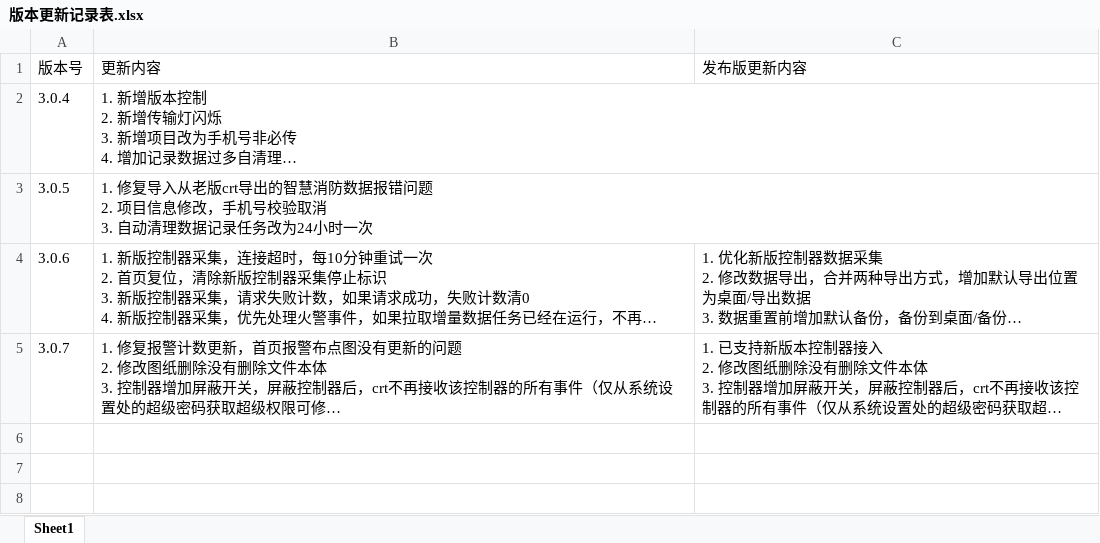
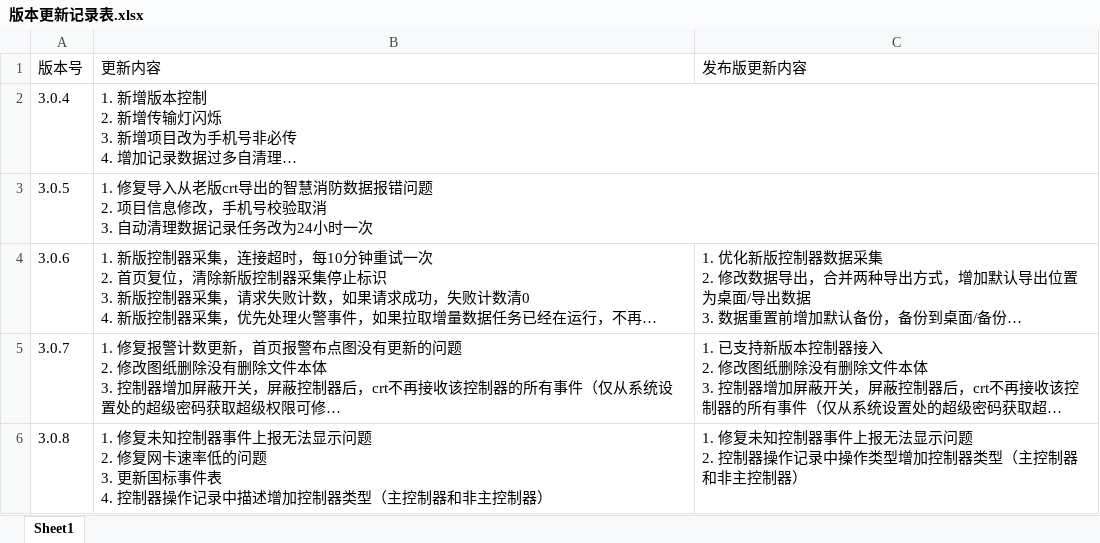
Before and after one commit to Enticeyh/new_crt_v3, an Excel workbook: api_server_v1.0/tags/版本更新记录表.xlsx, sheet Sheet1, drawn as a sheet; long unchanged cells end in …; values as stored, in another font and other column widths than the file's, no borders; ↵ is a line break in a cell; the diff names each change by its address in the sheet, - before the commit and + after, or states it on an @@ line.

```diff
--- a/api_server_v1.0/tags/版本更新记录表.xlsx (sheet Sheet1)
+++ b/api_server_v1.0/tags/版本更新记录表.xlsx (sheet Sheet1)
+row 6: 3.0.8 | 1. 修复未知控制器事件上报无法显示问题 ↵ 2. 修复网卡速率低的问题 ↵ 3. 更新国标事件表 ↵ 4. 控制器操作记录中描述增加控制器类型（主控制器和非主控制器） | 1. 修复未知控制器事件上报无法显示问题 ↵ 2. 控制器操作记录中操作类型增加控制器类型（主控制器和非主控制器）
```
Also changed, not shown: 14 other files.
